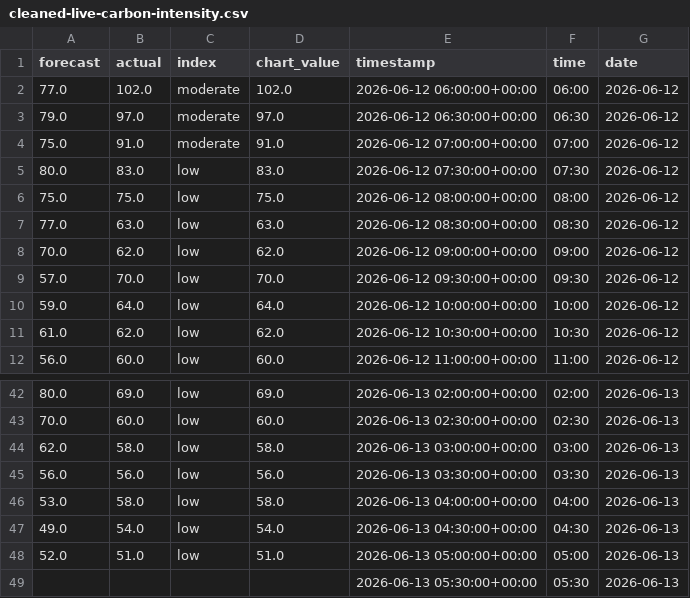
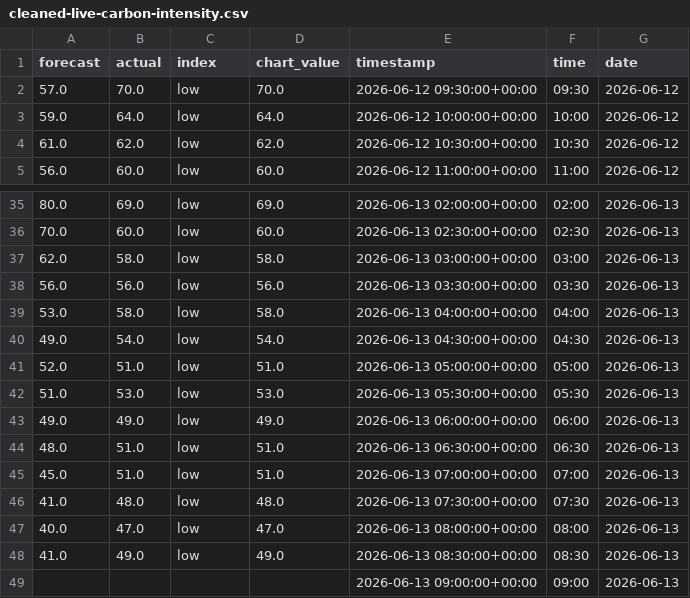
Before and after one commit to olliebranston/the-new-current-site, a CSV file: data/cleaned-live-carbon-intensity.csv, drawn as a sheet; only a part is shown, gaps mark what is left out.

```diff
--- a/data/cleaned-live-carbon-intensity.csv
+++ b/data/cleaned-live-carbon-intensity.csv
@@ -1,9 +1,2 @@
 forecast,actual,index,chart_value,timestamp,time,date
-77.0,102.0,moderate,102.0,2026-06-12 06:00:00+00:00,06:00,2026-06-12
-79.0,97.0,moderate,97.0,2026-06-12 06:30:00+00:00,06:30,2026-06-12
-75.0,91.0,moderate,91.0,2026-06-12 07:00:00+00:00,07:00,2026-06-12
-80.0,83.0,low,83.0,2026-06-12 07:30:00+00:00,07:30,2026-06-12
-75.0,75.0,low,75.0,2026-06-12 08:00:00+00:00,08:00,2026-06-12
-77.0,63.0,low,63.0,2026-06-12 08:30:00+00:00,08:30,2026-06-12
-70.0,62.0,low,62.0,2026-06-12 09:00:00+00:00,09:00,2026-06-12
 57.0,70.0,low,70.0,2026-06-12 09:30:00+00:00,09:30,2026-06-12
@@ -48,2 +41,9 @@ forecast,actual,index,chart_value,timestamp,time,date
 52.0,51.0,low,51.0,2026-06-13 05:00:00+00:00,05:00,2026-06-13
-,,,,2026-06-13 05:30:00+00:00,05:30,2026-06-13
+51.0,53.0,low,53.0,2026-06-13 05:30:00+00:00,05:30,2026-06-13
+49.0,49.0,low,49.0,2026-06-13 06:00:00+00:00,06:00,2026-06-13
+48.0,51.0,low,51.0,2026-06-13 06:30:00+00:00,06:30,2026-06-13
+45.0,51.0,low,51.0,2026-06-13 07:00:00+00:00,07:00,2026-06-13
+41.0,48.0,low,48.0,2026-06-13 07:30:00+00:00,07:30,2026-06-13
+40.0,47.0,low,47.0,2026-06-13 08:00:00+00:00,08:00,2026-06-13
+41.0,49.0,low,49.0,2026-06-13 08:30:00+00:00,08:30,2026-06-13
+,,,,2026-06-13 09:00:00+00:00,09:00,2026-06-13
```
Also changed, not shown: data/cleaned-live-generation-mix.csv, data/cleaned-live-power-price.csv, 8 other files.
